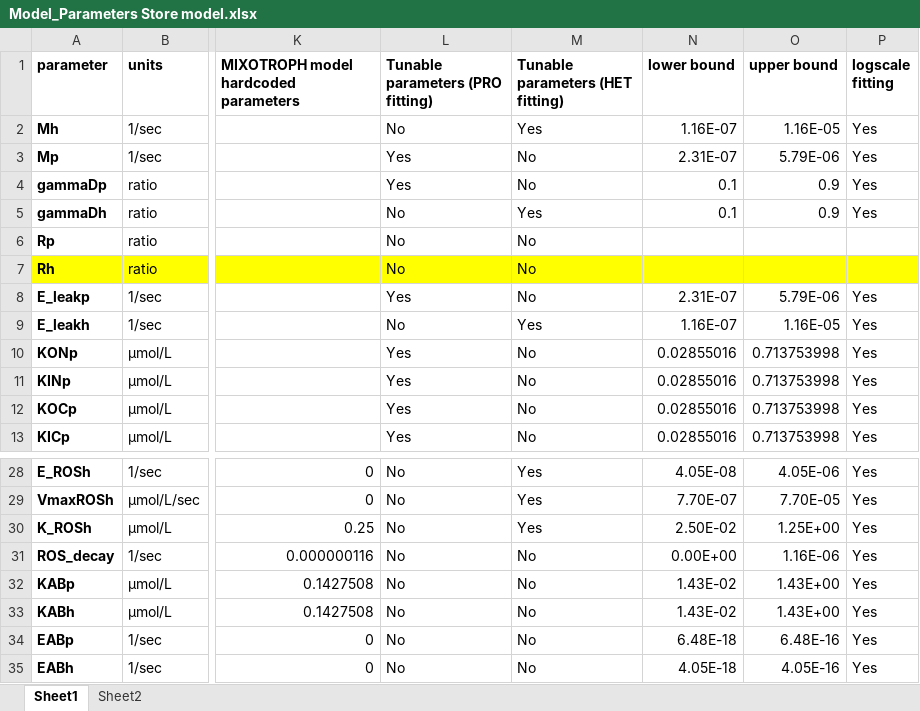
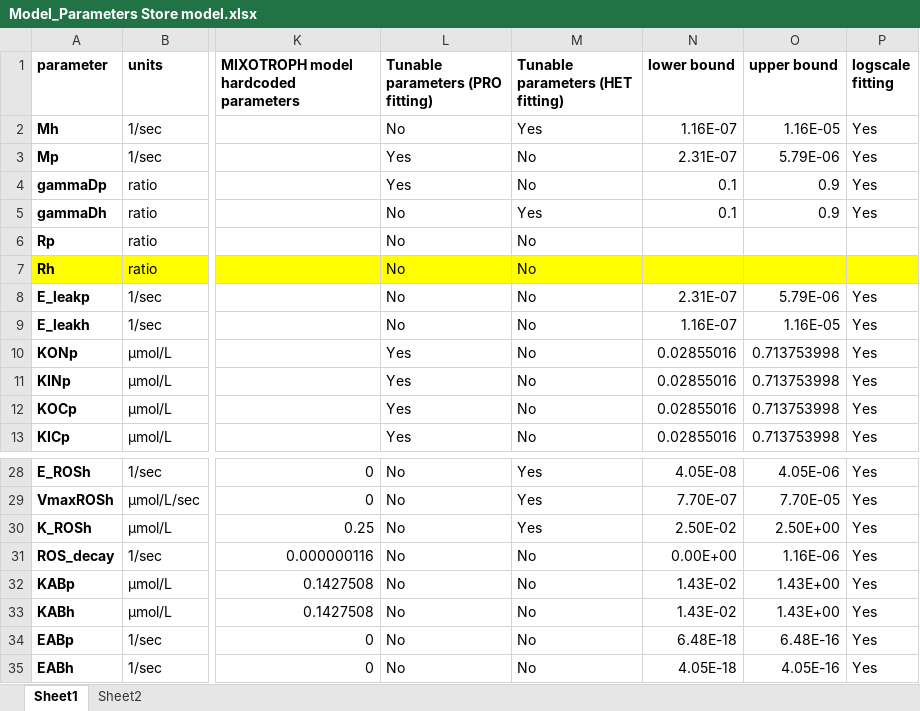
Before and after one commit to wosnat/recycle_model, an Excel workbook: STORE_model/Model_Parameters Store model.xlsx, sheet Sheet1, drawn as a sheet; only a part is shown, gaps mark what is left out; values as stored, in another font and other column widths than the file's, no borders; the diff names each change by its address in the sheet, - before the commit and + after, or states it on an @@ line.

Commit message:
dont tune leakiness

```diff
--- a/STORE_model/Model_Parameters Store model.xlsx (sheet Sheet1)
+++ b/STORE_model/Model_Parameters Store model.xlsx (sheet Sheet1)
-L8 (Tunable parameters (PRO fitting)): Yes
+L8 (Tunable parameters (PRO fitting)): No
-M9 (Tunable parameters (HET fitting)): Yes
+M9 (Tunable parameters (HET fitting)): No
-O30 (upper bound): 1.25E+00
+O30 (upper bound): 2.50E+00
```
